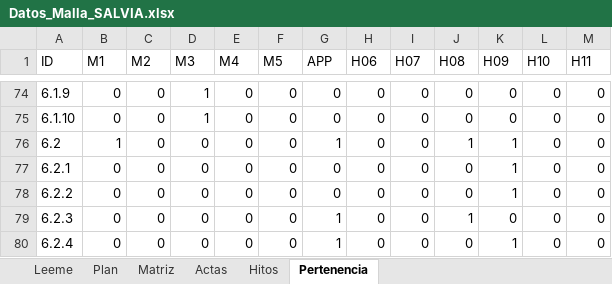
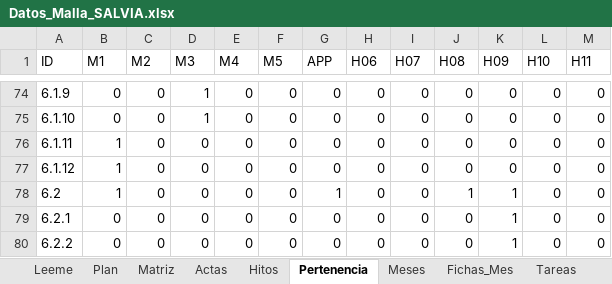
Before and after one commit to KreivoMockups/SalviaHitos_Gantt, an Excel workbook: Datos_Malla_SALVIA.xlsx, sheet Pertenencia, drawn as a sheet; only a part is shown, gaps mark what is left out; the shorter side is filled out with more unchanged rows; values as stored, in another font and other column widths than the file's, no borders; the diff names each change by its address in the sheet, - before the commit and + after, or states it on an @@ line.

```diff
--- a/Datos_Malla_SALVIA.xlsx (sheet Pertenencia)
+++ b/Datos_Malla_SALVIA.xlsx (sheet Pertenencia)
+sheet tab: Meses
+sheet tab: Fichas_Mes
+sheet tab: Tareas
+row 76: 6.1.11 | 1 | 0 | 0 | 0 | 0 | 0 | 0 | 0 | 0 | 0 | 0 | 0
+row 77: 6.1.12 | 1 | 0 | 0 | 0 | 0 | 0 | 0 | 0 | 0 | 0 | 0 | 0
```
Also changed, not shown: sheet Plan, sheet Matriz, sheet Actas, sheet Leeme, other sheet tabs, formulas that keep their value, charts or pictures, 3 other files.
